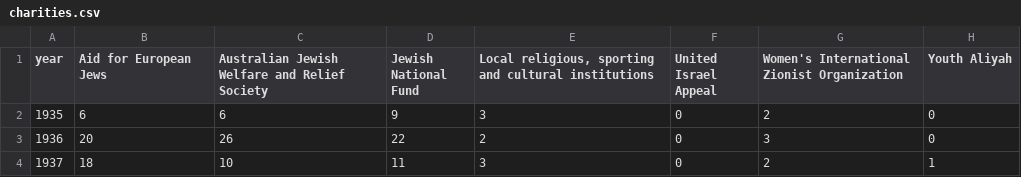
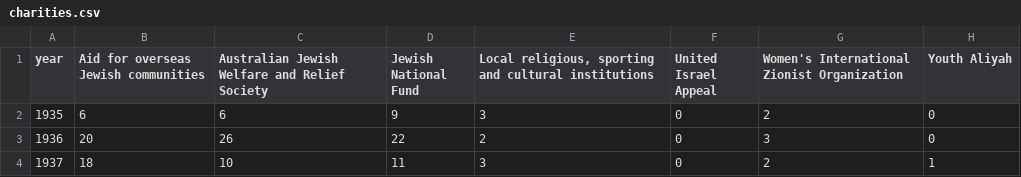
Before and after one commit to mattconleyevans/HUMN2001, a CSV file: data/charities.csv, drawn as a sheet; only a part is shown.

Commit message:
Update naming

```diff
--- a/data/charities.csv
+++ b/data/charities.csv
@@ -1,2 +1,2 @@
-year,Aid for European Jews,Australian Jewish Welfare and Relief Society,Jewish National Fund,"Local religious, sporting and cultural institutions",United Israel Appeal,Women's International Zionist Organization,Youth Aliyah
+year,Aid for overseas Jewish communities,Australian Jewish Welfare and Relief Society,Jewish National Fund,"Local religious, sporting and cultural institutions",United Israel Appeal,Women's International Zionist Organization,Youth Aliyah
 1935,6,6,9,3,0,2,0
```
